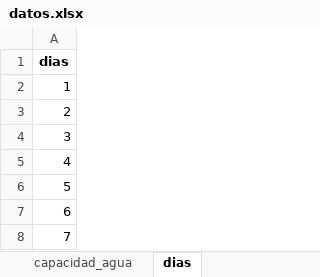
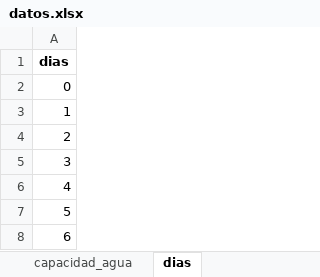
Before and after one commit to ignaciog14/e2_opti_final, an Excel workbook: datos.xlsx, sheet dias, drawn as a sheet; values as stored, in another font and other column widths than the file's, no borders; removed rows and columns are numbered as before the commit, all else as after; the diff names each change by its address in the sheet, - before the commit and + after, or states it on an @@ line.

```diff
--- a/datos.xlsx (sheet dias)
+++ b/datos.xlsx (sheet dias)
+row 2: 0
-row 8: 7
```
Also changed, not shown: sheet regadores_iniciales, resultados_riego.xlsx, 2 other files.
